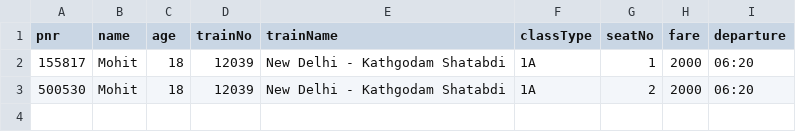
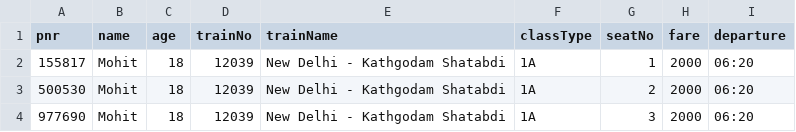
Before and after one commit to MohitSuyal-1/OOPS-project, a CSV file: booking.csv, drawn as a sheet.

Commit message:
updated UI and fare summary changes

```diff
--- a/booking.csv
+++ b/booking.csv
@@ -3 +3,2 @@ pnr,name,age,trainNo,trainName,classType,seatNo,fare,departure
 500530,Mohit,18,12039,New Delhi - Kathgodam Shatabdi,1A,2,2000,06:20
+977690,Mohit,18,12039,New Delhi - Kathgodam Shatabdi,1A,3,2000,06:20
```
Also changed, not shown: 4 other files.
